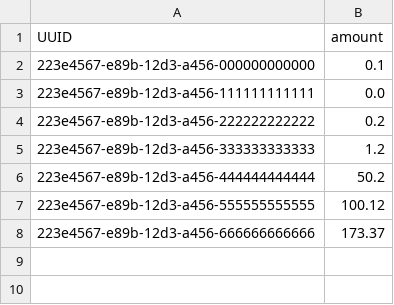
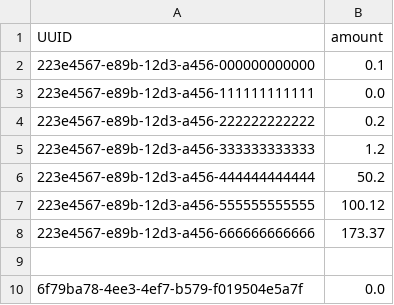
Before and after one commit to JanPfenning/AdvancedSoftwareEngineeringSplit, a CSV file: mock_Data/Moneypools.csv, drawn as a sheet; the diff names each change by its address in the sheet, - before the commit and + after, or states it on an @@ line.

Commit message:
add usecase create moneypool for user

```diff
--- a/mock_Data/Moneypools.csv
+++ b/mock_Data/Moneypools.csv
+row 9: (empty)
+row 10: 6f79ba78-4ee3-4ef7-b579-f019504e5a7f | 0.0
```
Also changed, not shown: mock_Data/UsersMoneypools.csv, 3 other files.
